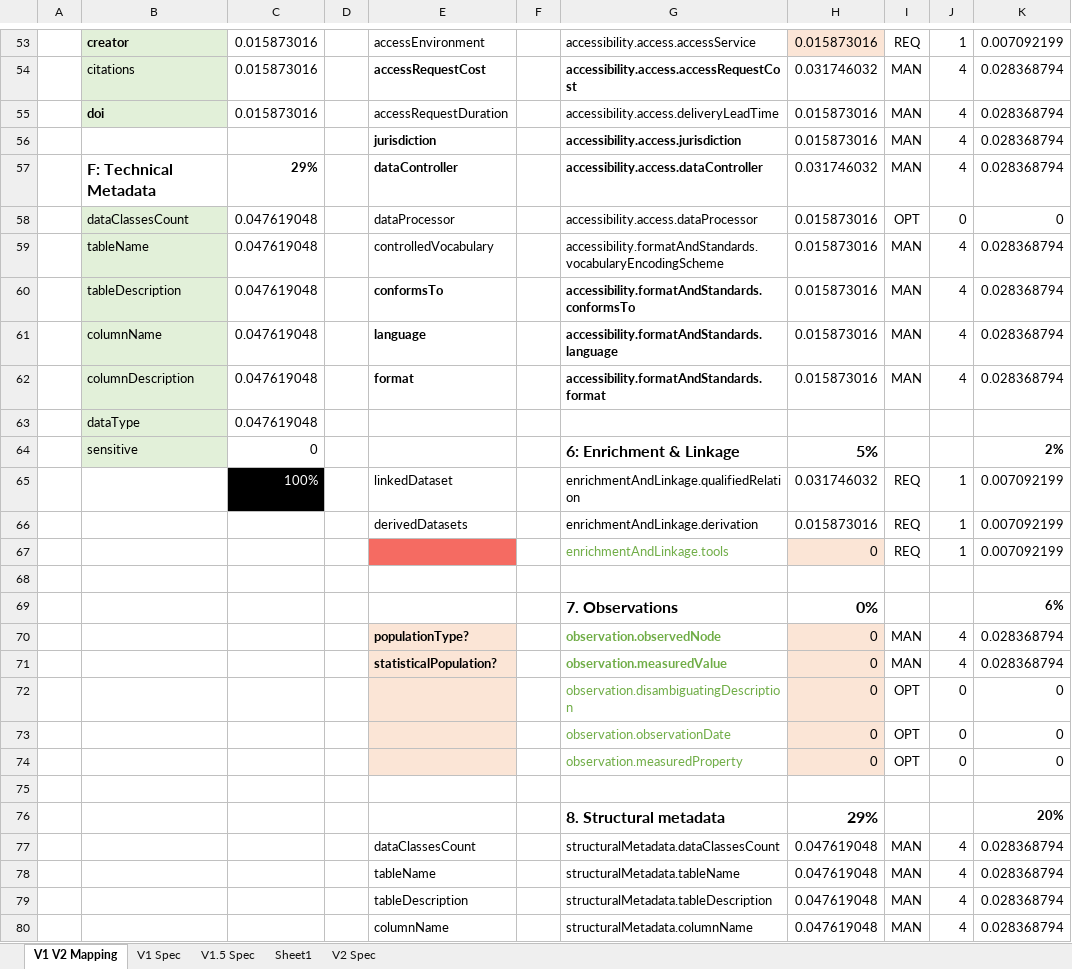
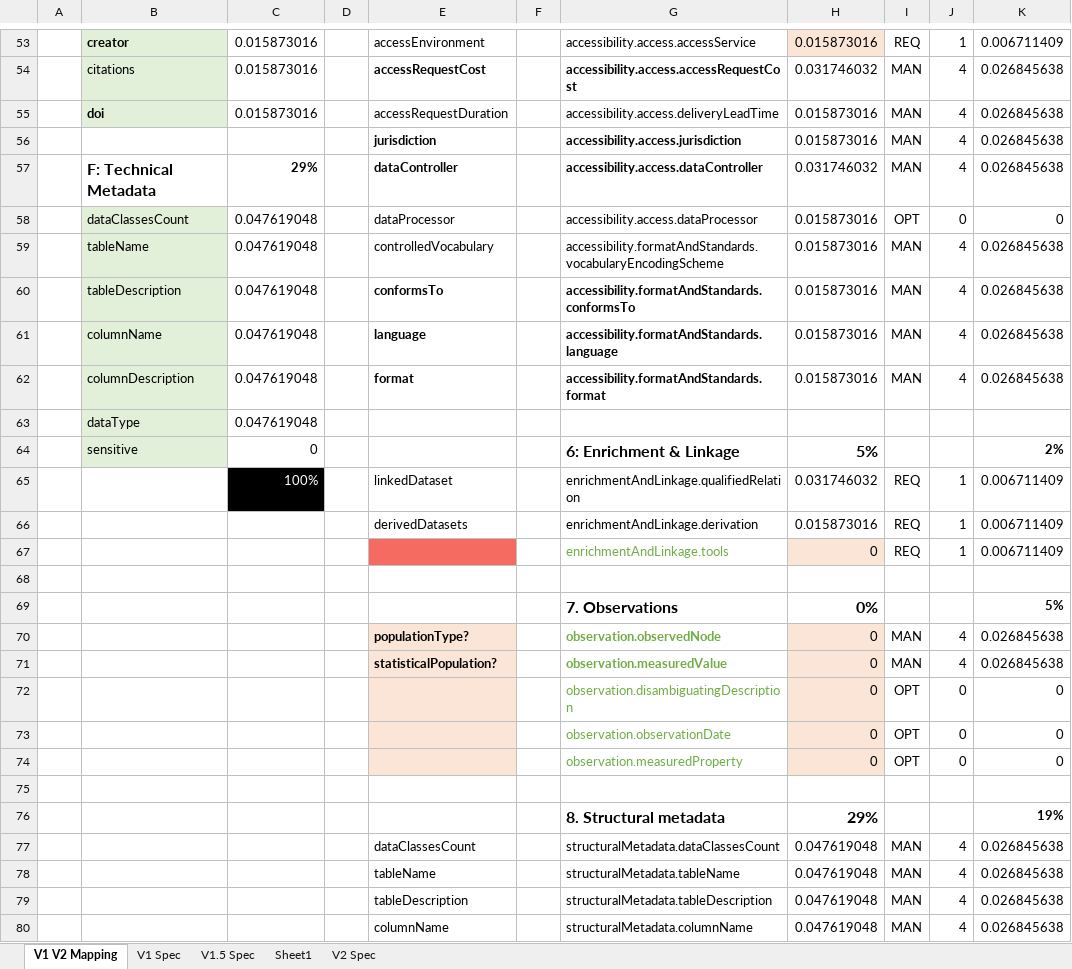
Before and after one commit to HDRUK/datasets, an Excel workbook: config/weights/Metadata-Quality-Weights.xlsx, sheet V1 V2 Mapping, drawn as a sheet; only a part is shown, gaps mark what is left out; values as stored, in another font and other column widths than the file's, no borders; the diff covers the shown part only; the diff names each change by its address in the sheet, - before the commit and + after, or states it on an @@ line.

```diff
--- a/config/weights/Metadata-Quality-Weights.xlsx (sheet V1 V2 Mapping)
+++ b/config/weights/Metadata-Quality-Weights.xlsx (sheet V1 V2 Mapping)
-K53: 0.007092199
+K53: 0.006711409
-K54:K57: 0.028368794
+K54:K57: 0.026845638
-K59:K62: 0.028368794
+K59:K62: 0.026845638
-K65:K67: 0.007092199
+K65:K67: 0.006711409
-K69: 6%
+K69: 5%
-K70:K71: 0.028368794
+K70:K71: 0.026845638
-K76: 20%
+K76: 19%
-K77:K80: 0.028368794
+K77:K80: 0.026845638
```
Also changed, not shown: 1 added row, 1 removed row and 46 edited cells elsewhere in this sheet, sheet V1.5 Spec, config/weights/metadata_quality_scores_v1_v2.xlsx, 28 other files.
